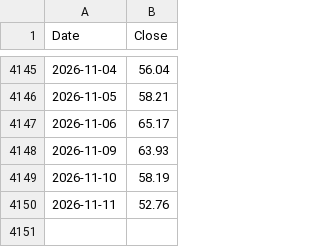
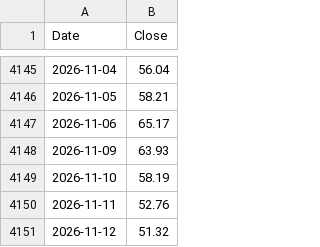
Before and after one commit to isk2026/beta-model, a CSV file: data/vkospi.csv, drawn as a sheet; only a part is shown, gaps mark what is left out.

```diff
--- a/data/vkospi.csv
+++ b/data/vkospi.csv
@@ -4150 +4150,2 @@ Date,Close
 2026-11-11,52.76
+2026-11-12,51.32
```
Also changed, not shown: data/signal_log.csv, 2 other files.
